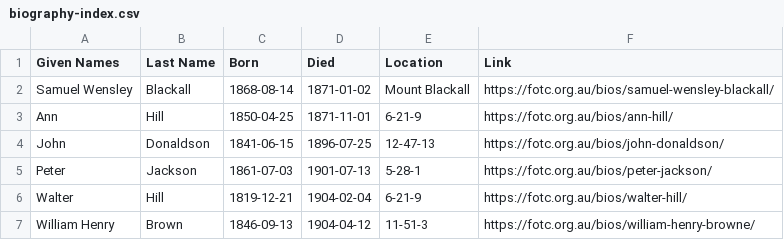
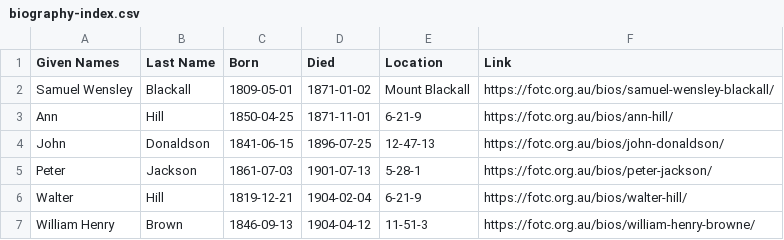
Before and after one commit to 1871fotc/fotc, a CSV file: docs/assets/data/biography-index.csv, drawn as a sheet; only a part is shown.

Commit message:
fix index

```diff
--- a/docs/assets/data/biography-index.csv
+++ b/docs/assets/data/biography-index.csv
@@ -1,3 +1,3 @@
 Given Names,Last Name,Born,Died,Location,Link
-Samuel Wensley,Blackall,1868-08-14,1871-01-02,Mount Blackall,https://fotc.org.au/bios/samuel-wensley-blackall/
+Samuel Wensley,Blackall,1809-05-01,1871-01-02,Mount Blackall,https://fotc.org.au/bios/samuel-wensley-blackall/
 Ann,Hill,1850-04-25,1871-11-01,6-21-9,https://fotc.org.au/bios/ann-hill/
```
Also changed, not shown: 1 other file.
